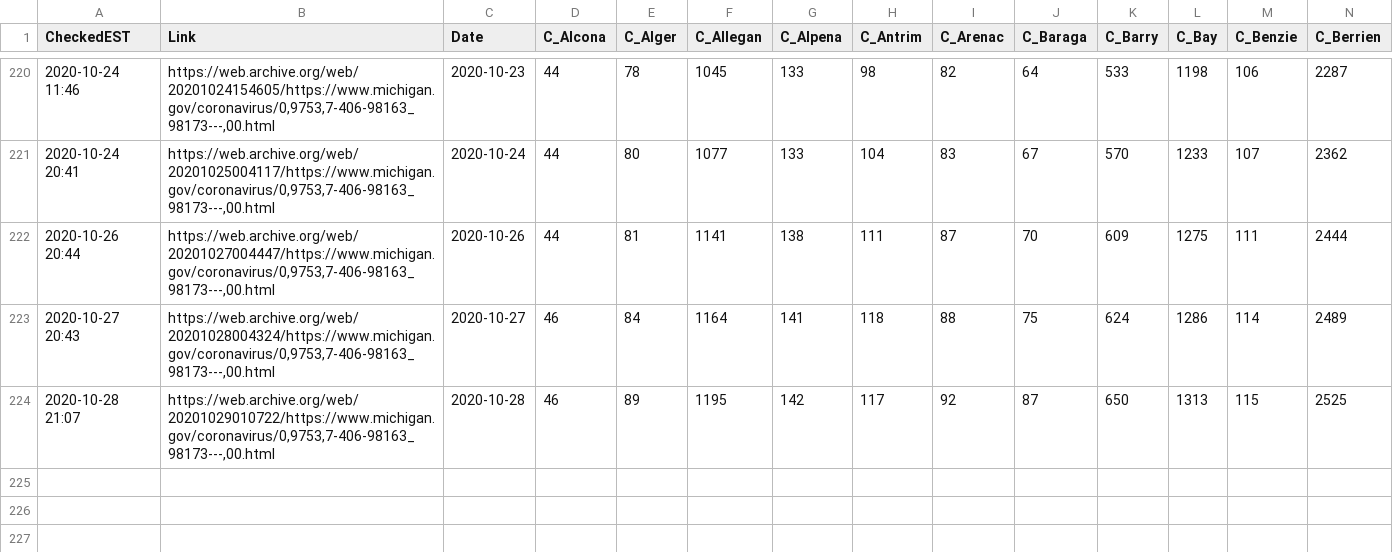
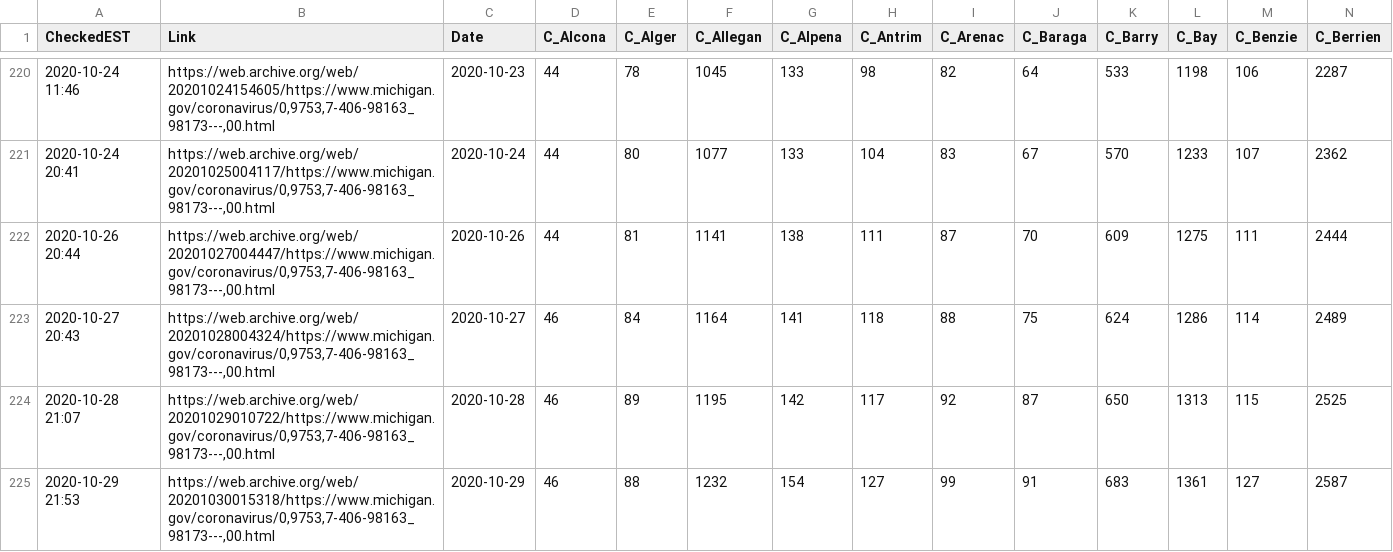
Before and after one commit to dmorl/MichiganCOVID, a CSV file: MichiganOverview_Cases.csv, drawn as a sheet; only a part is shown, gaps mark what is left out; rows hold the shown columns only; the diff names each change by its address in the sheet, - before the commit and + after, or states it on an @@ line.

Commit message:
Daily update
Updating README date and data from 2020-10-29

```diff
--- a/MichiganOverview_Cases.csv
+++ b/MichiganOverview_Cases.csv
+row 225: 2020-10-29 21:53 | https://web.archive.org/web/20201030015318/https://www.michigan.gov/coronavirus/0,9753,7-406-98163_98173---,00.html | 2020-10-29 | 46 | 88 | 1232 | 154 | 127 | 99 | 91 | 683 | 1361 | 127 | 2587
```
Also changed, not shown: MichiganOverview_ProbableCases.csv, MichiganOverview_ProbableDeceased.csv, 1 other file.
